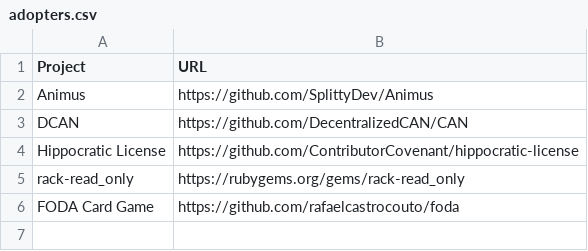
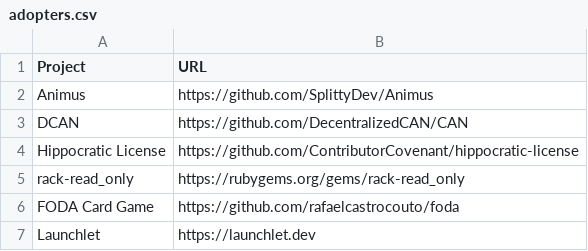
Before and after one commit to EthicalSource/hippocratic-license, a CSV file: static/adopters.csv, drawn as a sheet.

Commit message:
Add Launchlet

```diff
--- a/static/adopters.csv
+++ b/static/adopters.csv
@@ -6 +6,2 @@ rack-read_only, https://rubygems.org/gems/rack-read_only
 FODA Card Game, https://github.com/rafaelcastrocouto/foda
+Launchlet, https://launchlet.dev
```
